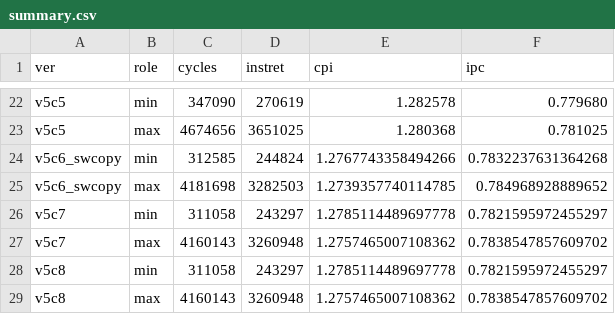
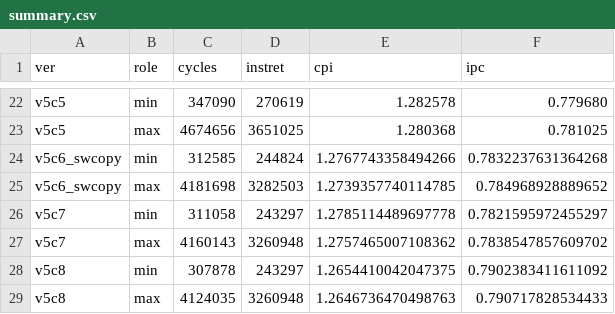
Before and after one commit to dges5202/arch2026-progs, a CSV file: notes/rubik/results/ripes_5s/summary.csv, drawn as a sheet; only a part is shown, gaps mark what is left out.

```diff
--- a/notes/rubik/results/ripes_5s/summary.csv
+++ b/notes/rubik/results/ripes_5s/summary.csv
@@ -27,3 +27,3 @@ v5c7,min,311058,243297,1.2785114489697778,0.7821595972455297
 v5c7,max,4160143,3260948,1.2757465007108362,0.7838547857609702
-v5c8,min,311058,243297,1.2785114489697778,0.7821595972455297
-v5c8,max,4160143,3260948,1.2757465007108362,0.7838547857609702
+v5c8,min,307878,243297,1.2654410042047375,0.7902383411611092
+v5c8,max,4124035,3260948,1.2646736470498763,0.790717828534433
```
Also changed, not shown: 8 other files.
